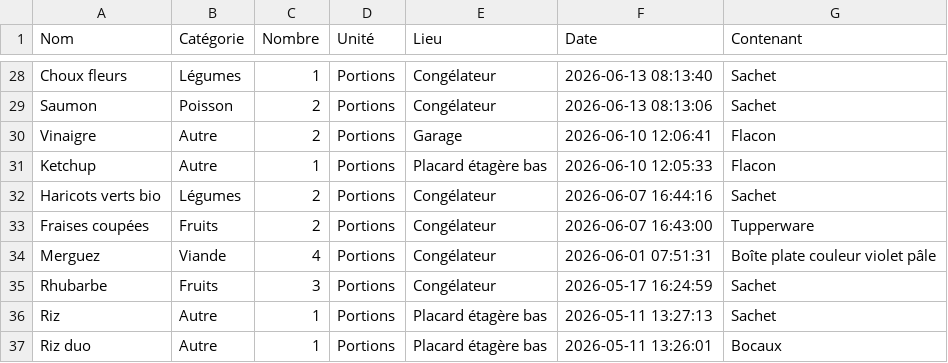
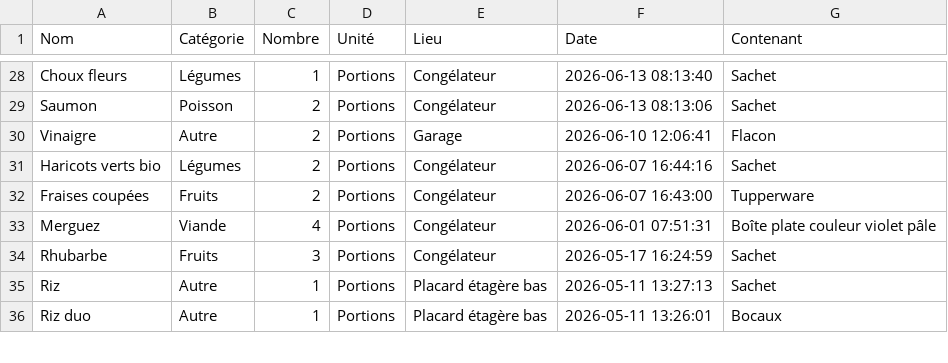
Before and after one commit to stephane0254-png/MamanStock, a CSV file: stock_congelateur.csv, drawn as a sheet; only a part is shown, gaps mark what is left out.

Commit message:
Fini

```diff
--- a/stock_congelateur.csv
+++ b/stock_congelateur.csv
@@ -30,3 +30,2 @@ Saumon,Poisson ,2,Portions,Congélateur,2026-06-13 08:13:06,Sachet
 Vinaigre,Autre,2,Portions,Garage ,2026-06-10 12:06:41,Flacon
-Ketchup ,Autre,1,Portions,Placard étagère bas,2026-06-10 12:05:33,Flacon
 Haricots verts bio,Légumes ,2,Portions,Congélateur,2026-06-07 16:44:16,Sachet
```
